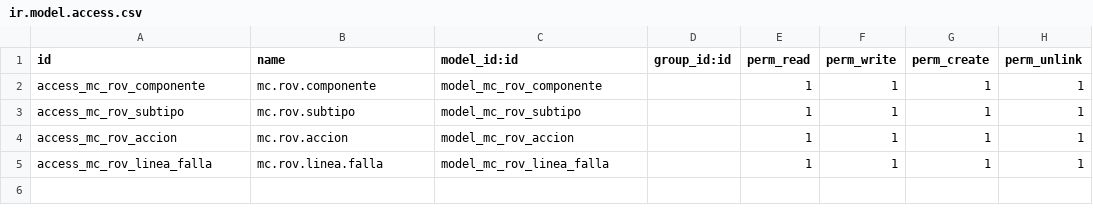
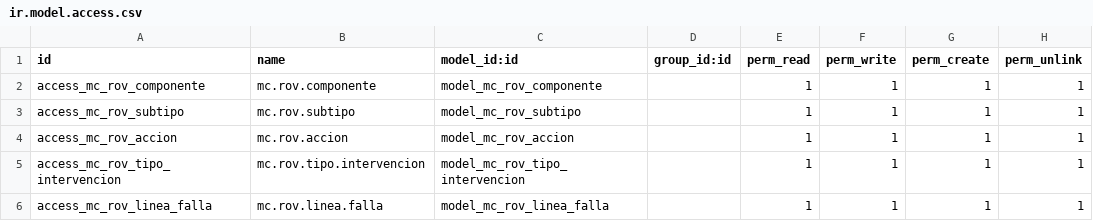
Before and after one commit to amonpxh/mc_rov, a CSV file: security/ir.model.access.csv, drawn as a sheet; the diff names each change by its address in the sheet, - before the commit and + after, or states it on an @@ line.

```diff
--- a/security/ir.model.access.csv
+++ b/security/ir.model.access.csv
+row 5: access_mc_rov_tipo_intervencion | mc.rov.tipo.intervencion | model_mc_rov_tipo_intervencion |  | 1 | 1 | 1 | 1
```
Also changed, not shown: 17 other files.
